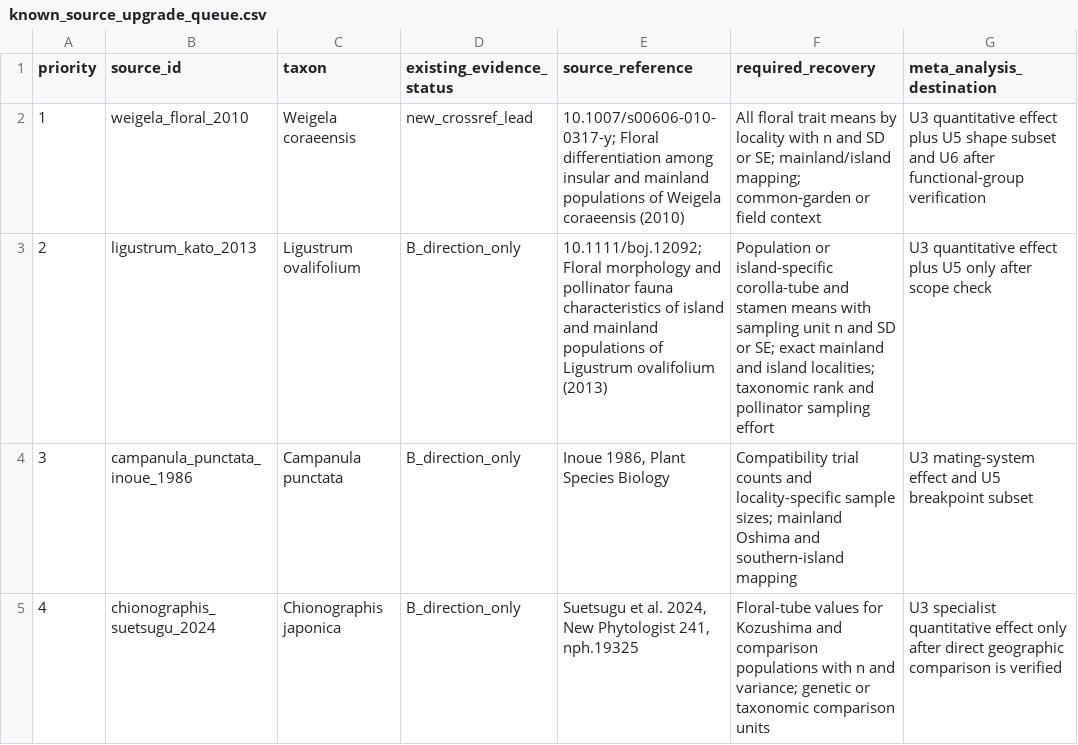
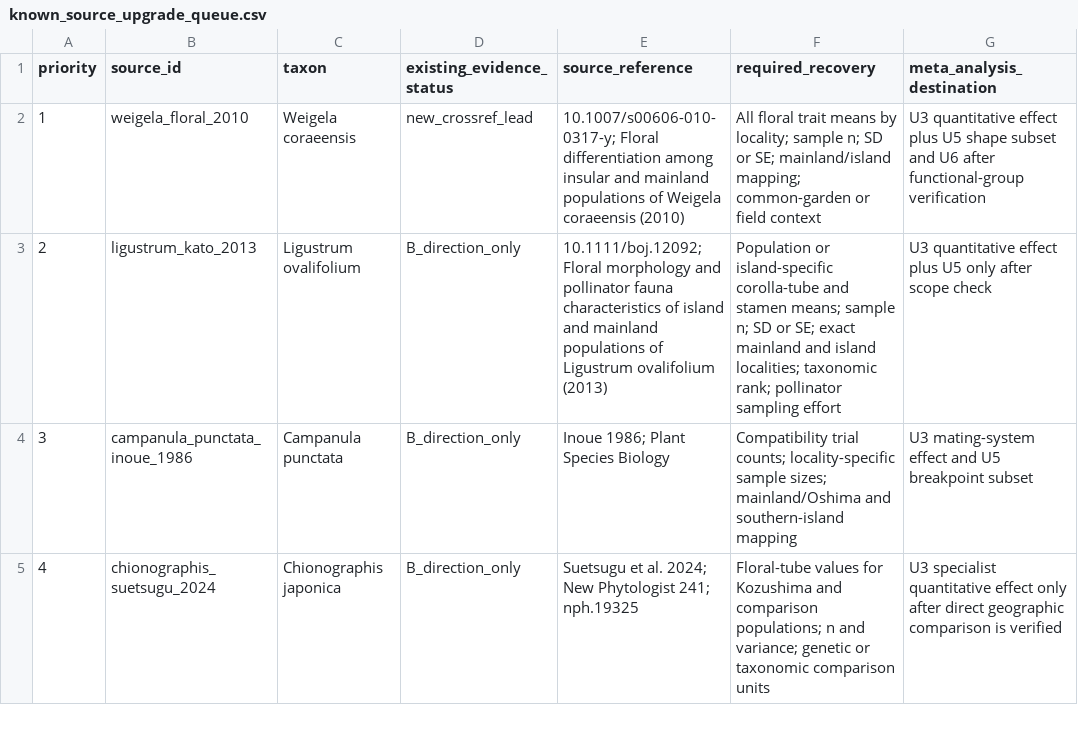
Before and after one commit to zuizui0223/izu-core, a CSV file: paper/evidence_screening/known_source_upgrade_queue.csv, drawn as a sheet; only a part is shown; the diff covers the shown part only; the diff names each change by its address in the sheet, - before the commit and + after, or states it on an @@ line.

Commit message:
Normalize source-recovery queue CSV fields

```diff
--- a/paper/evidence_screening/known_source_upgrade_queue.csv
+++ b/paper/evidence_screening/known_source_upgrade_queue.csv
-F2 (required_recovery): …means by locality with n and SD or…
+F2 (required_recovery): …means by locality; sample n; SD or…
-F3 (required_recovery): …and stamen means with sampling unit n and SD or SE; exact mainland and island localities; taxonomic rank and pollinator sampling…
+F3 (required_recovery): …and stamen means; sample n; SD or SE; exact mainland and island localities; taxonomic rank; pollinator sampling…
-E4 (source_reference): Inoue 1986, Plant Species Biology
+E4 (source_reference): Inoue 1986; Plant Species Biology
-F4 (required_recovery): Compatibility trial counts and locality-specific sample sizes; mainland Oshima and southern-island…
+F4 (required_recovery): Compatibility trial counts; locality-specific sample sizes; mainland/Oshima and southern-island…
-E5 (source_reference): …et al. 2024, New Phytologist 241, nph.19325
+E5 (source_reference): …et al. 2024; New Phytologist 241; nph.19325
-F5 (required_recovery): …and comparison populations with n and…
+F5 (required_recovery): …and comparison populations; n and…
```
Also changed, not shown: 7 edited cells elsewhere in this file.
